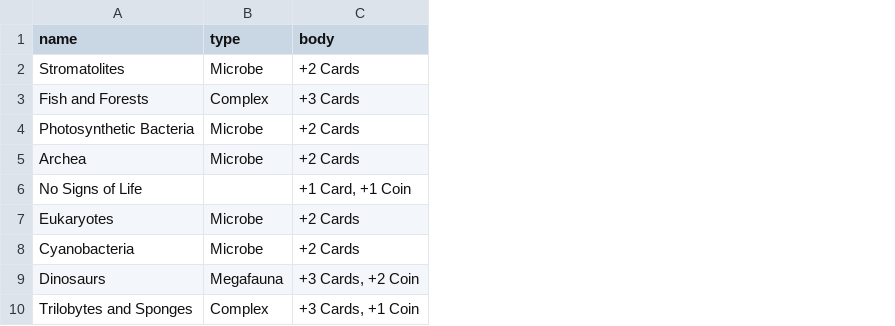
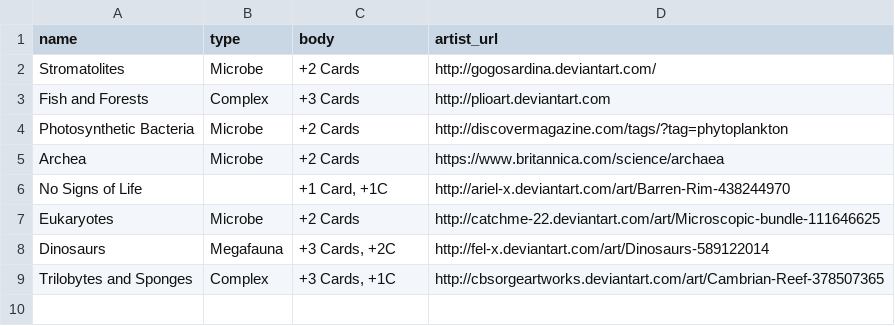
Before and after one commit to jackobear/exo, a CSV file: exo/database/seeds/csv/lifeforms.csv, drawn as a sheet; removed rows and columns are numbered as before the commit, all else as after; the diff names each change by its address in the sheet, - before the commit and + after, or states it on an @@ line.

```diff
--- a/exo/database/seeds/csv/lifeforms.csv
+++ b/exo/database/seeds/csv/lifeforms.csv
+column D (artist_url), rows 2-9: http://gogosardina.deviantart.com/ | http://plioart.deviantart.com | http://discovermagazine.com/tags/?tag=phytoplankton | https://www.britannica.com/science/archaea | http://ariel-x.deviantart.com/art/Barren-Rim-438244970 | http://catchme-22.deviantart.com/art/Microscopic-bundle-111646625 | http://fel-x.deviantart.com/art/Dinosaurs-589122014 | http://cbsorgeartworks.deviantart.com/art/Cambrian-Reef-378507365
-C6 (body): +1 Card, +1 Coin
+C6 (body): +1 Card, +1C
-row 8: Cyanobacteria | Microbe | +2 Cards
-C8 (body): +3 Cards, +2 Coin
+C8 (body): +3 Cards, +2C
-C9 (body): +3 Cards, +1 Coin
+C9 (body): +3 Cards, +1C
```
Also changed, not shown: exo/database/seeds/csv/actions.csv, exo/database/seeds/csv/asteroids.csv, 30 other files.
